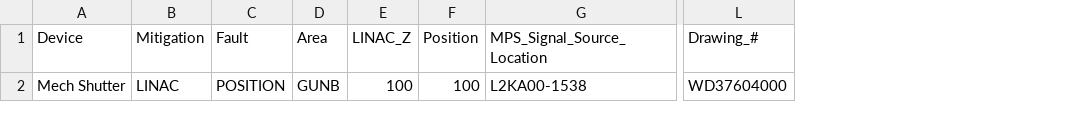
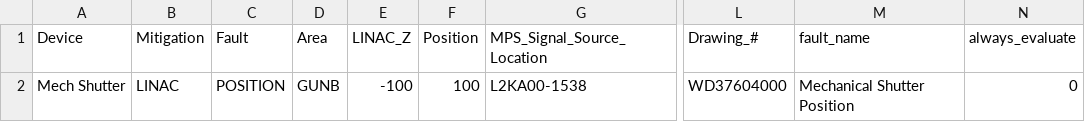
Before and after one commit to slaclab/mps_database, a CSV file: mps_database/import/LASER/Devices.csv, drawn as a sheet; only a part is shown, gaps mark what is left out; the diff names each change by its address in the sheet, - before the commit and + after, or states it on an @@ line.

Commit message:
Add columns and devices to support ignore conditions

```diff
--- a/mps_database/import/LASER/Devices.csv
+++ b/mps_database/import/LASER/Devices.csv
+column M (fault_name), row 2: Mechanical Shutter Position
+column N (always_evaluate), row 2: 0
-E2 (LINAC_Z): 100
+E2 (LINAC_Z): -100
```
Also changed, not shown: mps_database/import/BPMS/Devices.csv, mps_database/import/LSS/Devices.csv, 2 other files.
